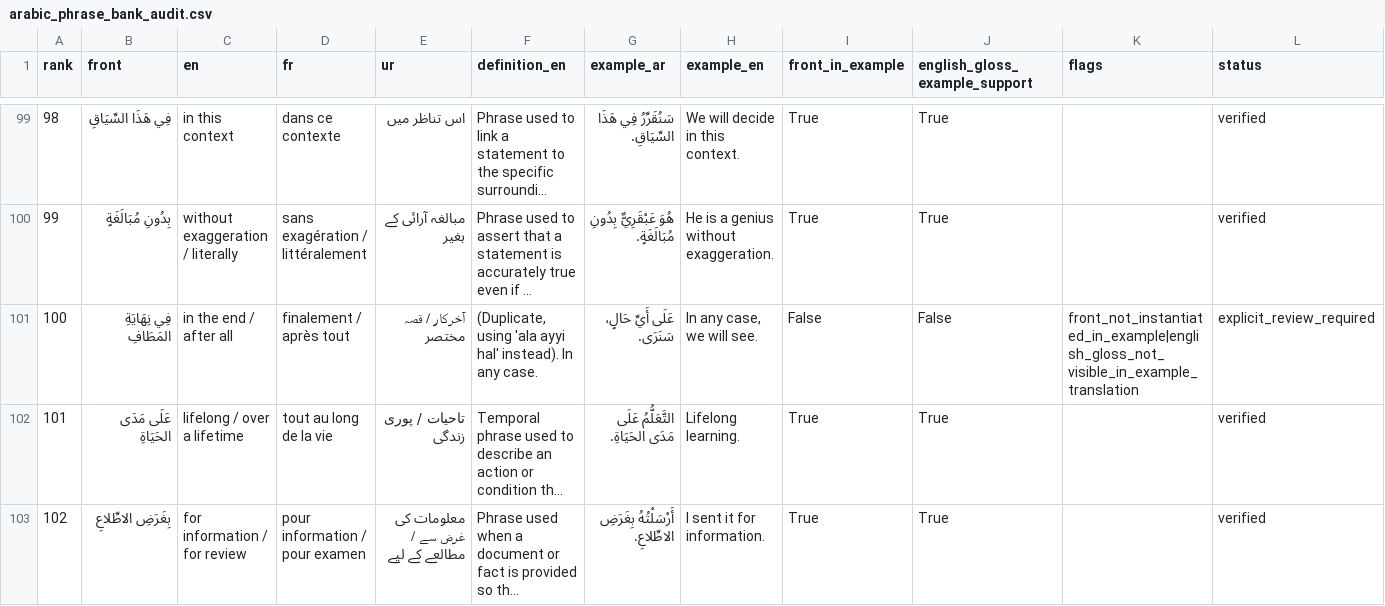
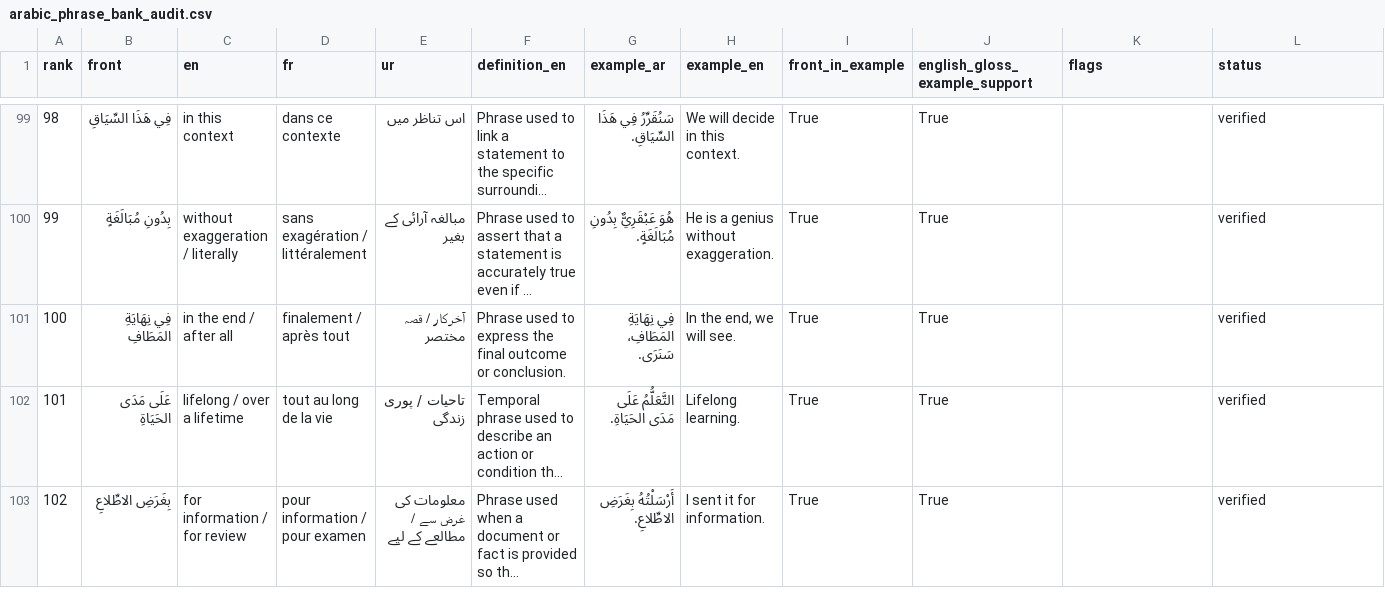
Before and after one commit to ualispublishing/learning, a CSV file: audit/arabic_phrase_bank_audit.csv, drawn as a sheet; only a part is shown, gaps mark what is left out; long unchanged cells end in …; the diff covers the shown part only; the diff names each change by its address in the sheet, - before the commit and + after, or states it on an @@ line.

```diff
--- a/audit/arabic_phrase_bank_audit.csv
+++ b/audit/arabic_phrase_bank_audit.csv
-F101 (definition_en): (Duplicate, using 'ala ayyi hal' instead). In any case.
+F101 (definition_en): Phrase used to express the final outcome or conclusion.
-G101 (example_ar): عَلَى أَيِّ حَالٍ، سَنَرَى.
+G101 (example_ar): فِي نِهَايَةِ المَطَافِ، سَنَرَى.
-H101 (example_en): In any case, we will see.
+H101 (example_en): In the end, we will see.
-I101 (front_in_example): False
+I101 (front_in_example): True
-J101 (english_gloss_example_support): False
+J101 (english_gloss_example_support): True
-K101 (flags): front_not_instantiated_in_example|english_gloss_not_visible_in_example_translation
+K101 (flags): (empty)
-L101 (status): explicit_review_required
+L101 (status): verified
```
Also changed, not shown: 35 edited cells elsewhere in this file, arabic_phrase_bank.csv, audit/arabic_phrase_bank_review_queue.csv, 2 other files.
